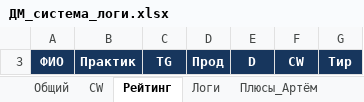
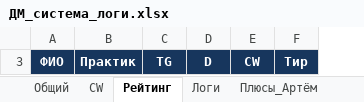
Before and after one commit to evgrart/Advanced-Discrete-Math-2026, an Excel workbook: ДМ_система_логи.xlsx, sheet Рейтинг, drawn as a sheet; values as stored, in another font and other column widths than the file's, no borders; the diff names each change by its address in the sheet, - before the commit and + after, or states it on an @@ line.

```diff
--- a/ДМ_система_логи.xlsx (sheet Рейтинг)
+++ b/ДМ_система_логи.xlsx (sheet Рейтинг)
-column D, row 3: Прод
```
Also changed, not shown: 3 other files.
